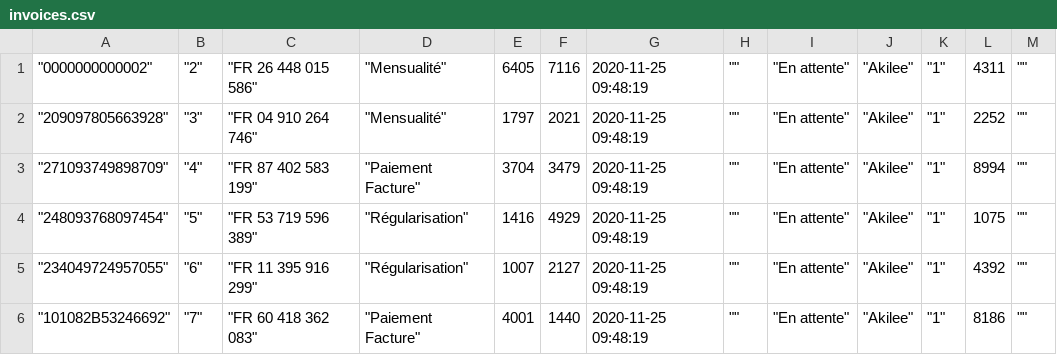
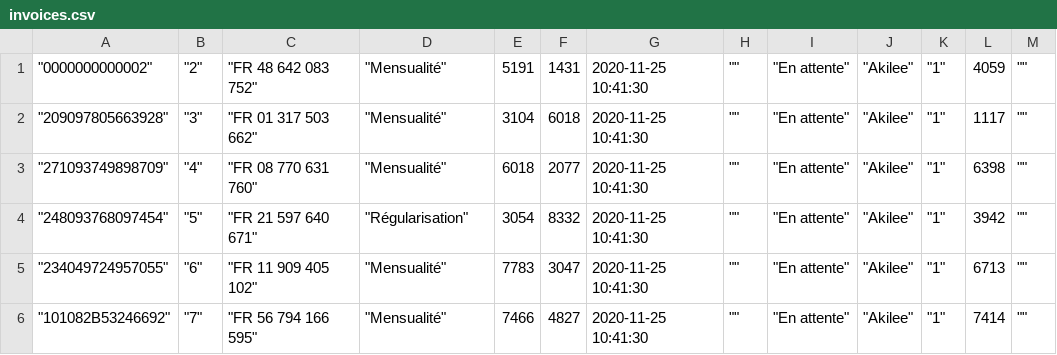
Before and after one commit to koneahaly/senbill, a CSV file: storage/pending_invoices/invoices.csv, drawn as a sheet; only a part is shown; the diff covers the shown part only.

```diff
--- a/storage/pending_invoices/invoices.csv
+++ b/storage/pending_invoices/invoices.csv
@@ -1,6 +1,6 @@
-"""0000000000002""","""2""","""FR 26 448 015 586""","""Mensualité""",6405,7116,"2020-11-25 09:48:19","""""","""En attente""","""Akilee""","""1""",4311,""""""
-"""209097805663928""","""3""","""FR 04 910 264 746""","""Mensualité""",1797,2021,"2020-11-25 09:48:19","""""","""En attente""","""Akilee""","""1""",2252,""""""
-"""271093749898709""","""4""","""FR 87 402 583 199""","""Paiement Facture""",3704,3479,"2020-11-25 09:48:19","""""","""En attente""","""Akilee""","""1""",8994,""""""
-"""248093768097454""","""5""","""FR 53 719 596 389""","""Régularisation""",1416,4929,"2020-11-25 09:48:19","""""","""En attente""","""Akilee""","""1""",1075,""""""
-"""234049724957055""","""6""","""FR 11 395 916 299""","""Régularisation""",1007,2127,"2020-11-25 09:48:19","""""","""En attente""","""Akilee""","""1""",4392,""""""
-"""101082B53246692""","""7""","""FR 60 418 362 083""","""Paiement Facture""",4001,1440,"2020-11-25 09:48:19","""""","""En attente""","""Akilee""","""1""",8186,""""""
+"""0000000000002""","""2""","""FR 48 642 083 752""","""Mensualité""",5191,1431,"2020-11-25 10:41:30","""""","""En attente""","""Akilee""","""1""",4059,""""""
+"""209097805663928""","""3""","""FR 01 317 503 662""","""Mensualité""",3104,6018,"2020-11-25 10:41:30","""""","""En attente""","""Akilee""","""1""",1117,""""""
+"""271093749898709""","""4""","""FR 08 770 631 760""","""Mensualité""",6018,2077,"2020-11-25 10:41:30","""""","""En attente""","""Akilee""","""1""",6398,""""""
+"""248093768097454""","""5""","""FR 21 597 640 671""","""Régularisation""",3054,8332,"2020-11-25 10:41:30","""""","""En attente""","""Akilee""","""1""",3942,""""""
+"""234049724957055""","""6""","""FR 11 909 405 102""","""Mensualité""",7783,3047,"2020-11-25 10:41:30","""""","""En attente""","""Akilee""","""1""",6713,""""""
+"""101082B53246692""","""7""","""FR 56 794 166 595""","""Mensualité""",7466,4827,"2020-11-25 10:41:30","""""","""En attente""","""Akilee""","""1""",7414,""""""
```
Also changed, not shown: 29 edited cells elsewhere in this file, 8 other files.
